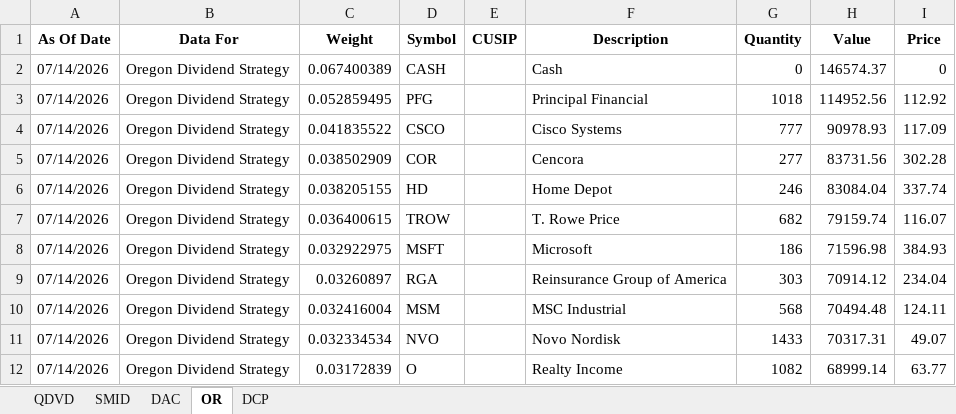
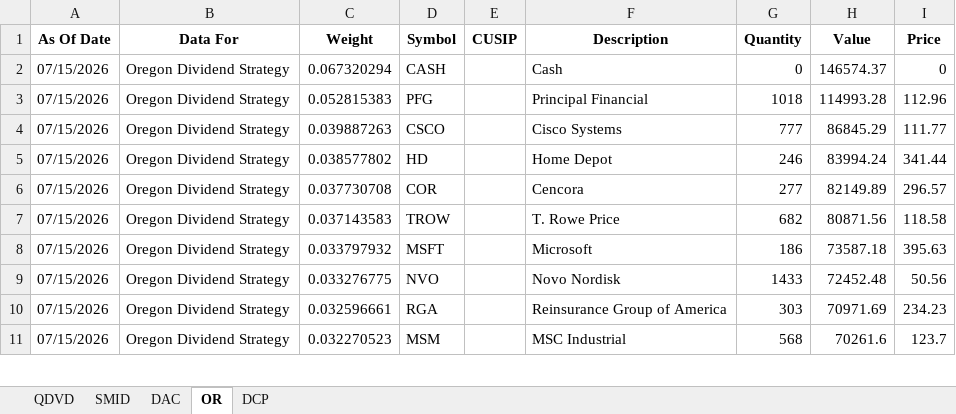
Before and after one commit to ryansadair/mcp-dashboard, an Excel workbook: data/Tamarac_Holdings.xlsx, sheet OR, drawn as a sheet; only a part is shown; values as stored, in another font and other column widths than the file's, no borders; removed rows and columns are numbered as before the commit, all else as after; the diff covers the shown part only; the diff names each change by its address in the sheet, - before the commit and + after, or states it on an @@ line.

```diff
--- a/data/Tamarac_Holdings.xlsx (sheet OR)
+++ b/data/Tamarac_Holdings.xlsx (sheet OR)
-A2:A4 (As Of Date): 07/14/2026
+A2:A4 (As Of Date): 07/15/2026
-C2 (Weight): 0.067400389
+C2 (Weight): 0.067320294
-C3 (Weight): 0.052859495
+C3 (Weight): 0.052815383
-H3 (Value): 114952.56
+H3 (Value): 114993.28
-I3 (Price): 112.92
+I3 (Price): 112.96
-C4 (Weight): 0.041835522
+C4 (Weight): 0.039887263
-H4 (Value): 90978.93
+H4 (Value): 86845.29
-I4 (Price): 117.09
+I4 (Price): 111.77
-row 5: 07/14/2026 | Oregon Dividend Strategy | 0.038502909 | COR |  | Cencora | 277 | 83731.56 | 302.28
-A5 (As Of Date): 07/14/2026
+A5 (As Of Date): 07/15/2026
-C5 (Weight): 0.038205155
+C5 (Weight): 0.038577802
-H5 (Value): 83084.04
+H5 (Value): 83994.24
-I5 (Price): 337.74
+I5 (Price): 341.44
+row 6: 07/15/2026 | Oregon Dividend Strategy | 0.037730708 | COR |  | Cencora | 277 | 82149.89 | 296.57
-A7:A8 (As Of Date): 07/14/2026
+A7:A8 (As Of Date): 07/15/2026
-C7 (Weight): 0.036400615
+C7 (Weight): 0.037143583
-H7 (Value): 79159.74
+H7 (Value): 80871.56
-I7 (Price): 116.07
+I7 (Price): 118.58
-C8 (Weight): 0.032922975
+C8 (Weight): 0.033797932
-H8 (Value): 71596.98
+H8 (Value): 73587.18
-I8 (Price): 384.93
+I8 (Price): 395.63
+row 9: 07/15/2026 | Oregon Dividend Strategy | 0.033276775 | NVO |  | Novo Nordisk | 1433 | 72452.48 | 50.56
-A10:A11 (As Of Date): 07/14/2026
+A10:A11 (As Of Date): 07/15/2026
-C10 (Weight): 0.03260897
+C10 (Weight): 0.032596661
-H10 (Value): 70914.12
+H10 (Value): 70971.69
-I10 (Price): 234.04
+I10 (Price): 234.23
-C11 (Weight): 0.032416004
+C11 (Weight): 0.032270523
-H11 (Value): 70494.48
+H11 (Value): 70261.6
-I11 (Price): 124.11
+I11 (Price): 123.7
-row 11: 07/14/2026 | Oregon Dividend Strategy | 0.032334534 | NVO |  | Novo Nordisk | 1433 | 70317.31 | 49.07
-row 12: 07/14/2026 | Oregon Dividend Strategy | 0.03172839 | O |  | Realty Income | 1082 | 68999.14 | 63.77
```
Also changed, not shown: 3 added rows, 2 removed rows and 88 edited cells elsewhere in this sheet, sheet DAC, sheet DCP, sheet QDVD, sheet SMID.
